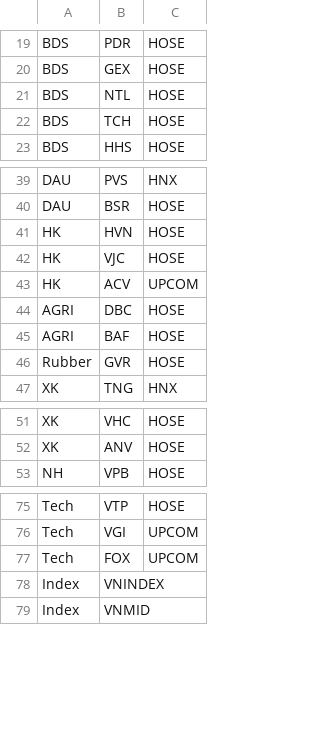
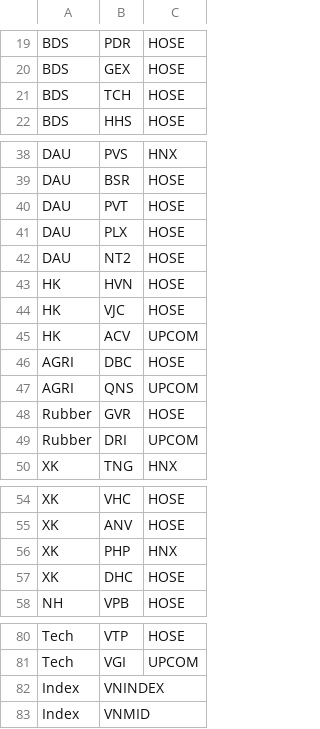
Before and after one commit to dangvu86/TA-tracking-web, a CSV file: api/TA_Tracking_List.csv, drawn as a sheet; only a part is shown, gaps mark what is left out; removed rows and columns are numbered as before the commit, all else as after; the diff names each change by its address in the sheet, - before the commit and + after, or states it on an @@ line.

```diff
--- a/api/TA_Tracking_List.csv
+++ b/api/TA_Tracking_List.csv
-row 21: BDS | NTL | HOSE
+row 40: DAU | PVT | HOSE
+row 41: DAU | PLX | HOSE
+row 42: DAU | NT2 | HOSE
-row 45: AGRI | BAF | HOSE
+row 47: AGRI | QNS | UPCOM
+row 49: Rubber | DRI | UPCOM
+row 56: XK | PHP | HNX
+row 57: XK | DHC | HOSE
-row 77: Tech | FOX | UPCOM
```
Also changed, not shown: 1 other file.
